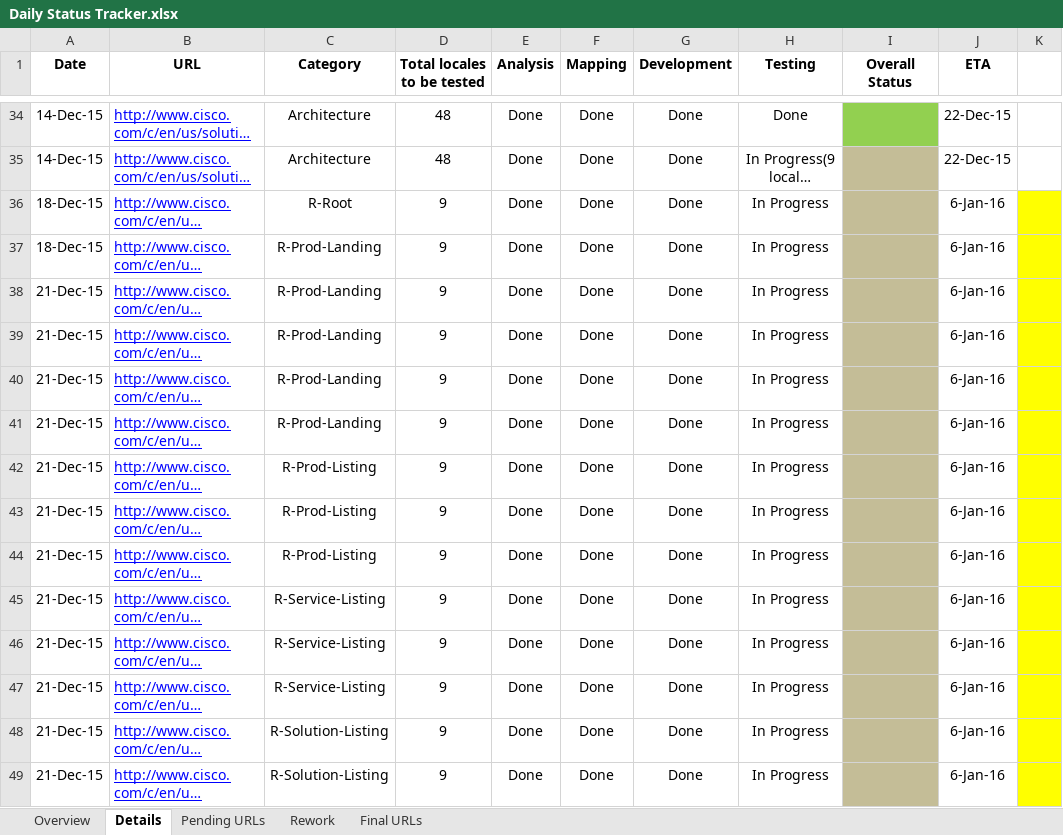
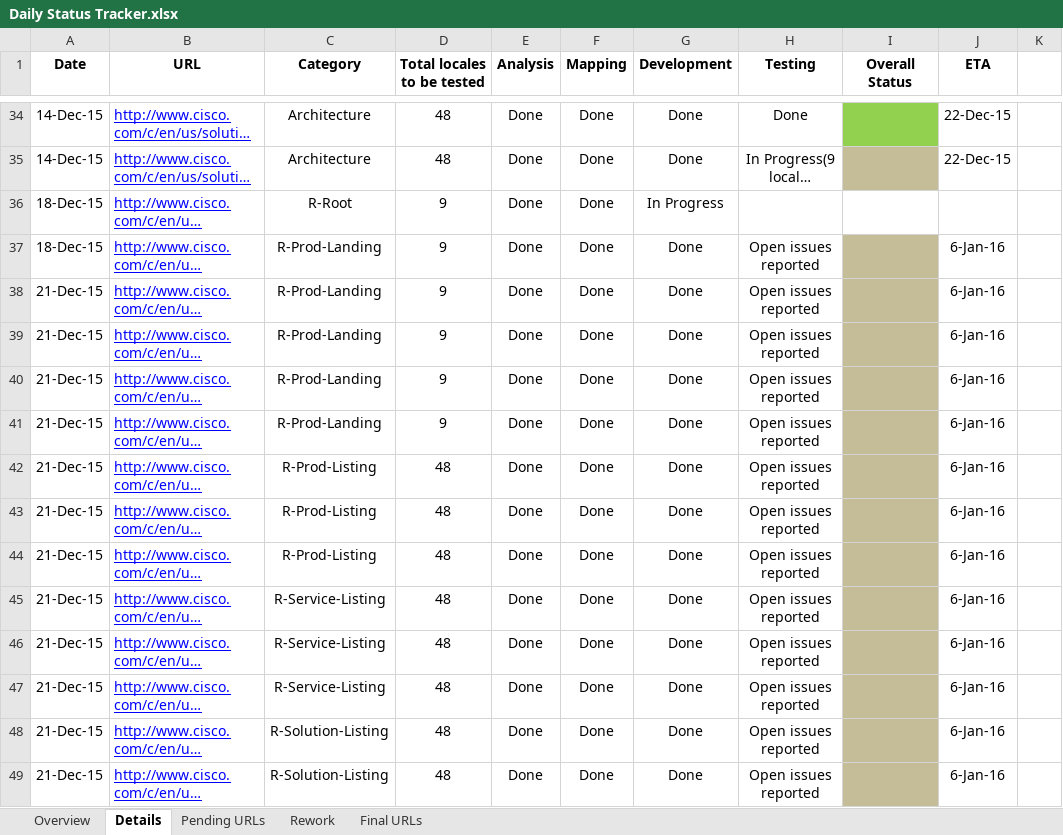
Before and after one commit to shreyabhatnagar/OVWMigration, an Excel workbook: docs/Daily Status Tracker.xlsx, sheet Details, drawn as a sheet; only a part is shown, gaps mark what is left out; long unchanged cells end in …; values as stored, in another font and other column widths than the file's, no borders; the diff covers the shown part only; the diff names each change by its address in the sheet, - before the commit and + after, or states it on an @@ line.

Commit message:
Updated the daily status tracker with latest info.

```diff
--- a/docs/Daily Status Tracker.xlsx (sheet Details)
+++ b/docs/Daily Status Tracker.xlsx (sheet Details)
-G36 (Development): Done
+G36 (Development): In Progress
-H36 (Testing): In Progress
+H36 (Testing): (empty)
-I36 fill: #C4BD97
+I36 fill: none
-J36 (ETA): 6-Jan-16
+J36 (ETA): (empty)
-K36:K49 fill: #FFFF00
+K36:K49 fill: none
-H37:H49 (Testing): In Progress
+H37:H49 (Testing): Open issues reported
-D42:D49 (Total locales to be tested): 9
+D42:D49 (Total locales to be tested): 48
```
Also changed, not shown: 10 added rows, 1 removed row, 11 edited cells and cell formats elsewhere in this sheet, sheet Pending URLs, sheet Overview.
